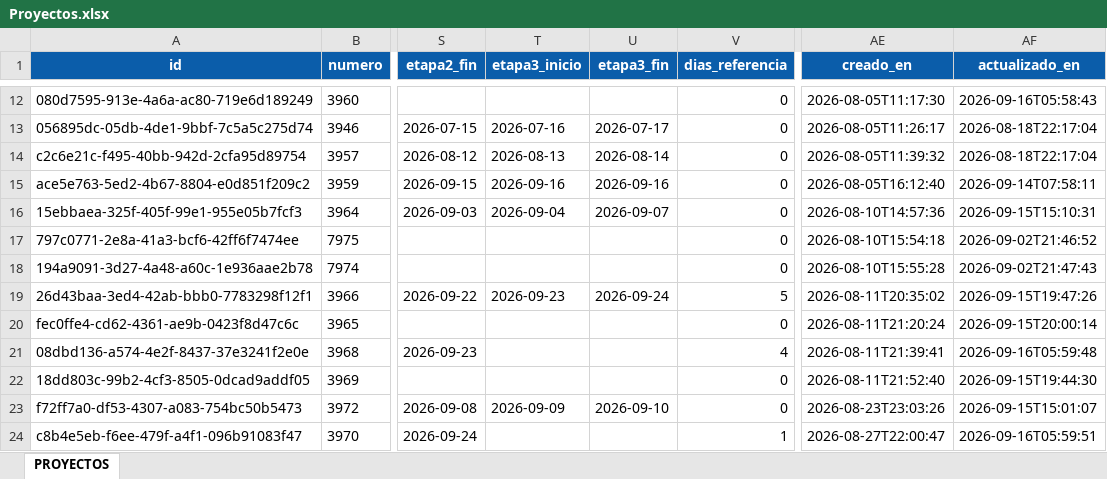
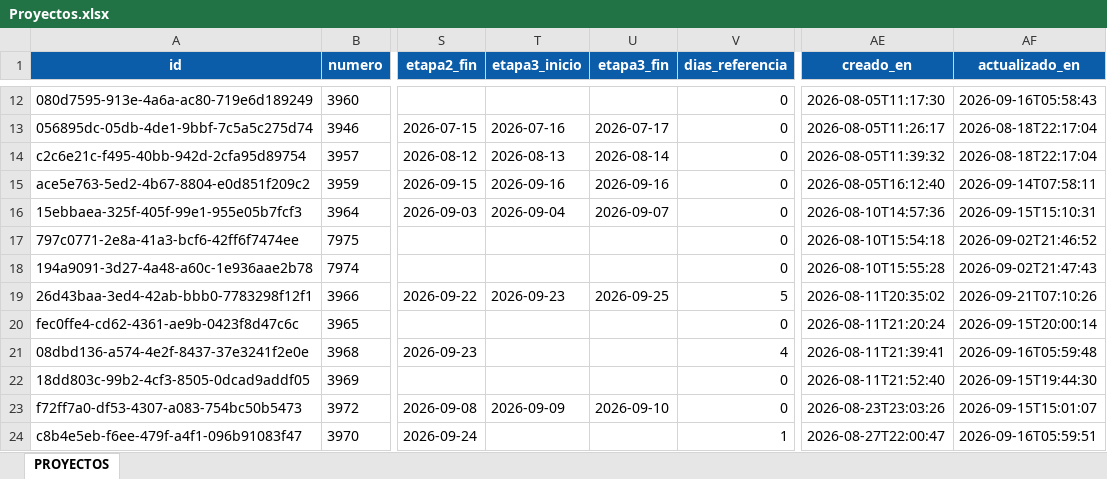
Before and after one commit to Xavizooo/Sistema_tecnico_OGA, an Excel workbook: proyectos_diseno/BASES_DE_DATOS/Proyectos.xlsx, sheet PROYECTOS, drawn as a sheet; only a part is shown, gaps mark what is left out; values as stored, in another font and other column widths than the file's, no borders; table styles not drawn; the diff names each change by its address in the sheet, - before the commit and + after, or states it on an @@ line.

```diff
--- a/proyectos_diseno/BASES_DE_DATOS/Proyectos.xlsx (sheet PROYECTOS)
+++ b/proyectos_diseno/BASES_DE_DATOS/Proyectos.xlsx (sheet PROYECTOS)
-U19 (etapa3_fin): 2026-09-24
+U19 (etapa3_fin): 2026-09-25
-AF19 (actualizado_en): 2026-09-15T19:47:26
+AF19 (actualizado_en): 2026-09-21T07:10:26
```
Also changed, not shown: proyectos_diseno/BASES_DE_DATOS/Periodos_Etapas.xlsx.
